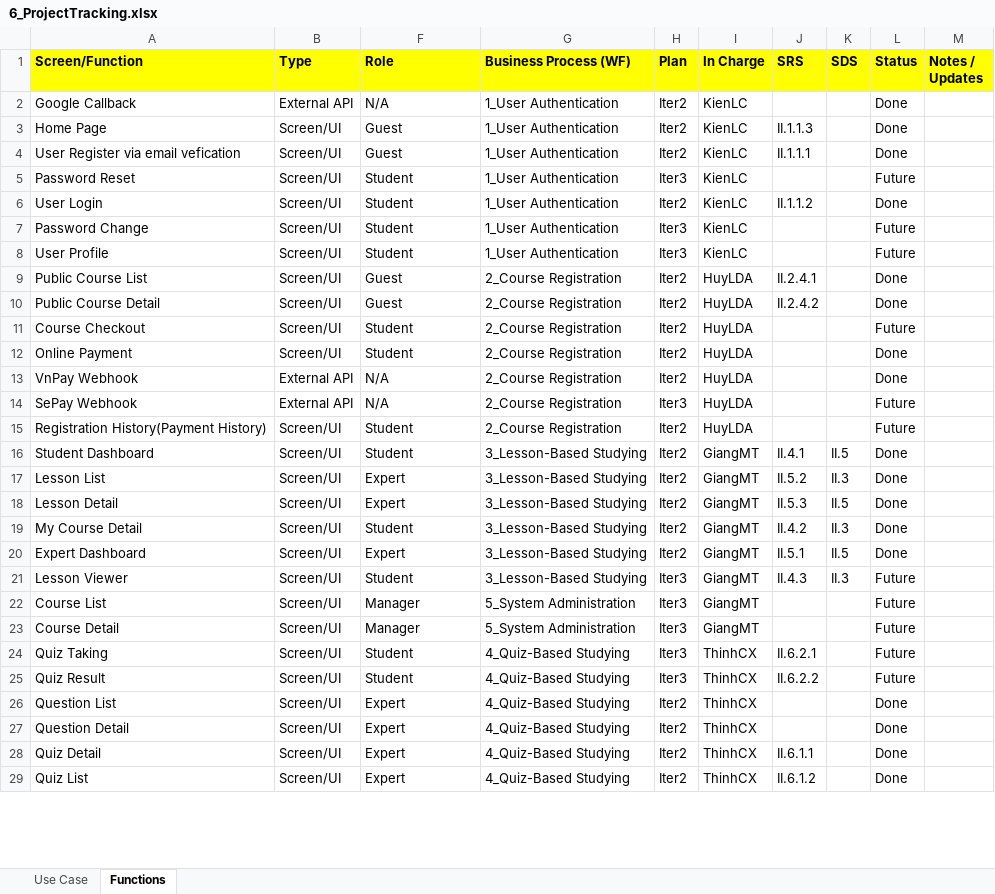
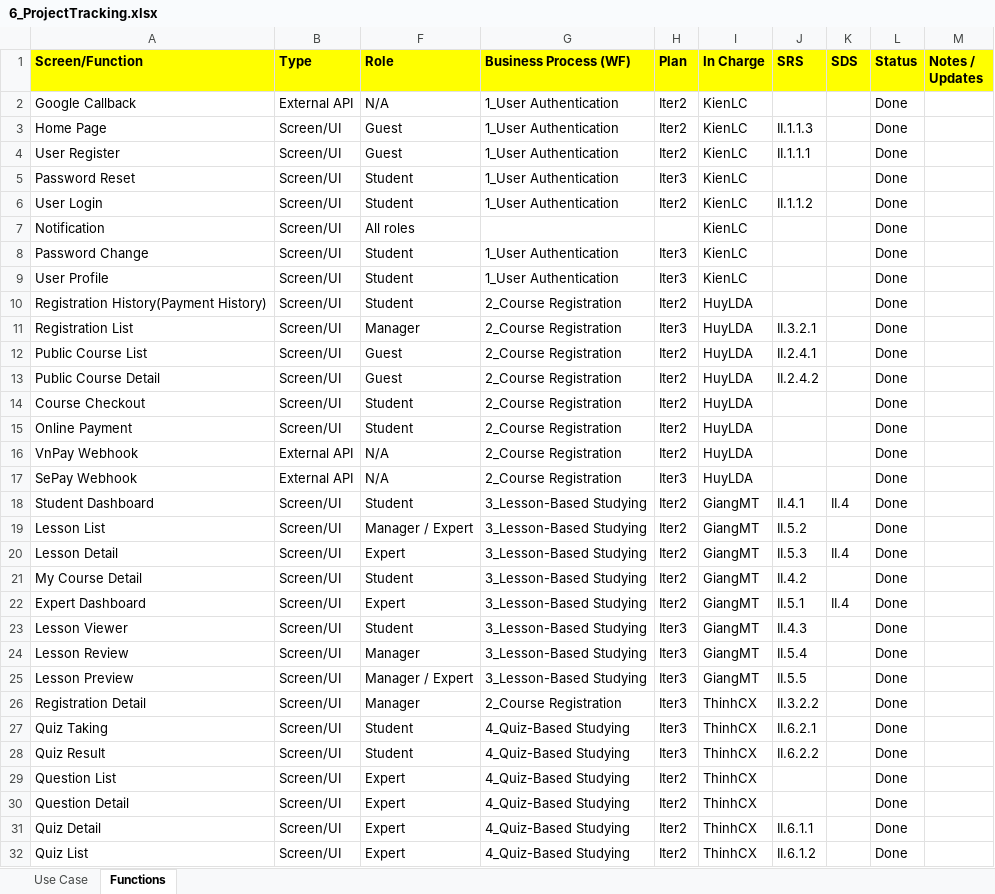
Before and after one commit to FUHN-KienNT/SE2051-NET_SWP391_G4, an Excel workbook: docs/6_ProjectTracking.xlsx, sheet Functions, drawn as a sheet; only a part is shown; values as stored, in another font and other column widths than the file's, no borders; charts and pictures not drawn; removed rows and columns are numbered as before the commit, all else as after; the diff covers the shown part only; the diff names each change by its address in the sheet, - before the commit and + after, or states it on an @@ line.

Commit message:
docs: update project tracking, SRS, SDS, system test, and record links

```diff
--- a/docs/6_ProjectTracking.xlsx (sheet Functions)
+++ b/docs/6_ProjectTracking.xlsx (sheet Functions)
-A4 (Screen/Function): User Register via email vefication
+A4 (Screen/Function): User Register
-L5 (Status): Future
+L5 (Status): Done
+row 7: Notification | Screen/UI | All roles |  |  | KienLC |  |  | Done
-L8:L9 (Status): Future
+L8:L9 (Status): Done
+row 10: Registration History(Payment History) | Screen/UI | Student | 2_Course Registration | Iter2 | HuyLDA |  |  | Done
+row 11: Registration List | Screen/UI | Manager | 2_Course Registration | Iter3 | HuyLDA | II.3.2.1 |  | Done
-L14 (Status): Future
+L14 (Status): Done
-L17 (Status): Future
+L17 (Status): Done
-row 15: Registration History(Payment History) | Screen/UI | Student | 2_Course Registration | Iter2 | HuyLDA |  |  | Future
-K18 (SDS): II.5
+K18 (SDS): II.4
-F19 (Role): Expert
+F19 (Role): Manager / Expert
-K19 (SDS): II.3
+K19 (SDS): (empty)
-K20 (SDS): II.5
+K20 (SDS): II.4
-K21 (SDS): II.3
+K21 (SDS): (empty)
-K22 (SDS): II.5
+K22 (SDS): II.4
-K23 (SDS): II.3
+K23 (SDS): (empty)
-L23:L24 (Status): Future
+L23:L24 (Status): Done
-A24 (Screen/Function): Course List
+A24 (Screen/Function): Lesson Review
-G24 (Business Process (WF)): 5_System Administration
+G24 (Business Process (WF)): 3_Lesson-Based Studying
-J24 (SRS): (empty)
+J24 (SRS): II.5.4
-row 23: Course Detail | Screen/UI | Manager | 5_System Administration | Iter3 | GiangMT |  |  | Future
+row 25: Lesson Preview | Screen/UI | Manager / Expert | 3_Lesson-Based Studying | Iter3 | GiangMT | II.5.5 |  | Done
+row 26: Registration Detail | Screen/UI | Manager | 2_Course Registration | Iter3 | ThinhCX | II.3.2.2 |  | Done
-L27:L28 (Status): Future
+L27:L28 (Status): Done
```
Also changed, not shown: 14 edited cells elsewhere in this sheet, 5 other files.
